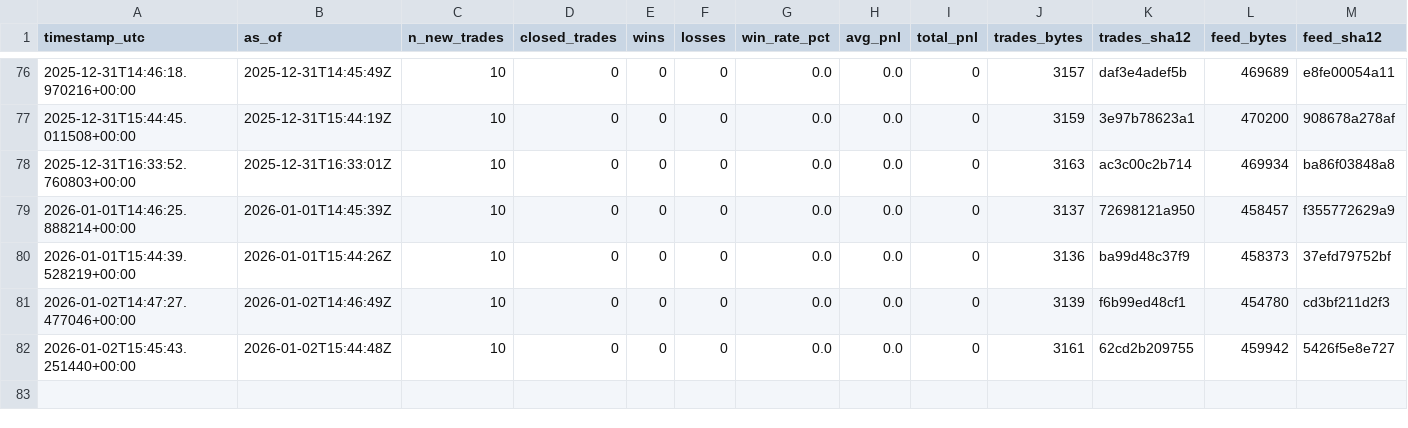
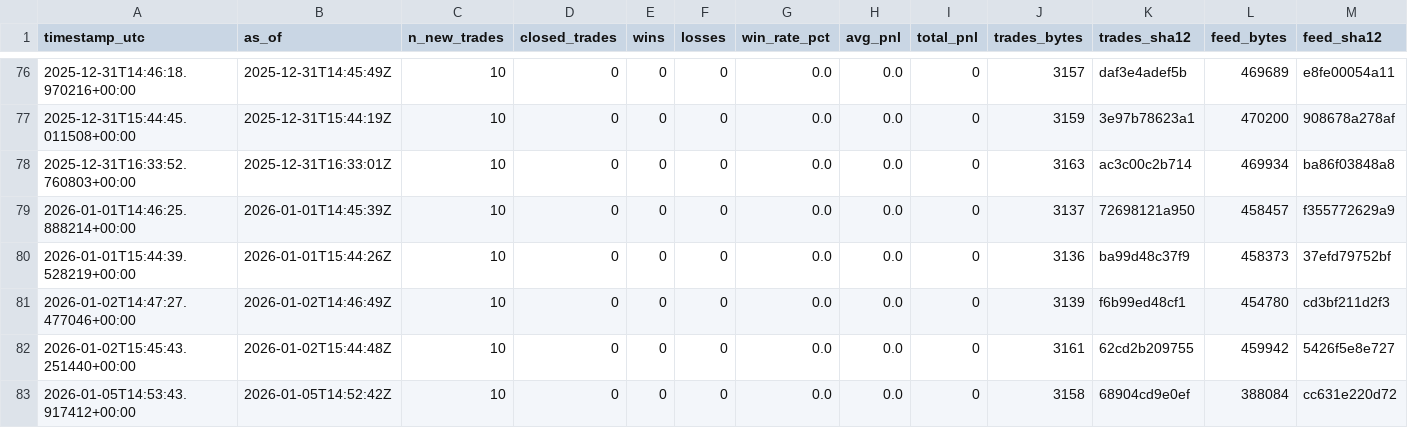
Before and after one commit to sanderh203/tk-daily-feed, a CSV file: kpi/kpi_daily.csv, drawn as a sheet; only a part is shown, gaps mark what is left out; rows hold the shown columns only; the diff names each change by its address in the sheet, - before the commit and + after, or states it on an @@ line.

```diff
--- a/kpi/kpi_daily.csv
+++ b/kpi/kpi_daily.csv
+row 83: 2026-01-05T14:53:43.917412+00:00 | 2026-01-05T14:52:42Z | 10 | 0 | 0 | 0 | 0.0 | 0.0 | 0 | 3158 | 68904cd9e0ef | 388084 | cc631e220d72
```
Also changed, not shown: 3 other files.
